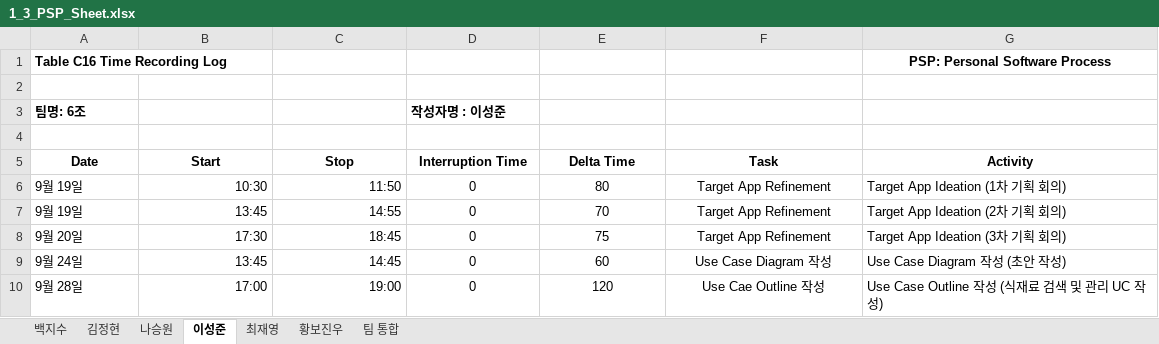
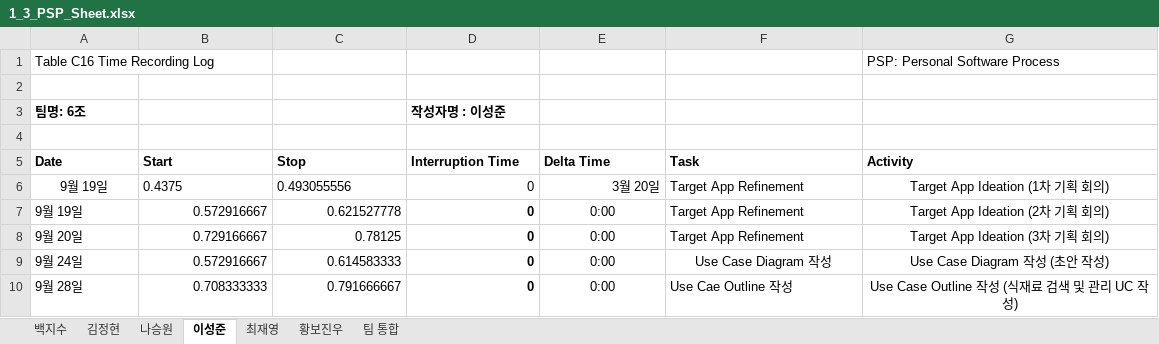
Before and after one commit to paekjisoo/babalzza, an Excel workbook: Project Planning/1_3_PSP_Sheet.xlsx, sheet 이성준, drawn as a sheet; values as stored, in another font and other column widths than the file's, no borders; the diff names each change by its address in the sheet, - before the commit and + after, or states it on an @@ line.

```diff
--- a/Project Planning/1_3_PSP_Sheet.xlsx (sheet 이성준)
+++ b/Project Planning/1_3_PSP_Sheet.xlsx (sheet 이성준)
-A1 bold: on
+A1 bold: off
@@ G1 alignment: center → left, bold: on → off @@
-A5:G5 alignment: center
+A5:G5 alignment: left
-A6 alignment: left
+A6 alignment: center
-B6 (Start): 10:30
+B6 (Start): 0.4375
-B6:C6 alignment: right
+B6:C6 alignment: left
-C6 (Stop): 11:50
+C6 (Stop): 0.493055556
-D6:E6 alignment: center
+D6:E6 alignment: right
-E6 (Delta Time): 80
+E6 (Delta Time): 3월 20일
-F6:F8 alignment: center
+F6:F8 alignment: left
-G6:G10 alignment: left
+G6:G10 alignment: center
-B7 (Start): 13:45
+B7 (Start): 0.572916667
-C7 (Stop): 14:55
+C7 (Stop): 0.621527778
@@ D7:D10 alignment: center → right, bold: off → on @@
-E7 (Delta Time): 70
+E7 (Delta Time): 0:00
-B8 (Start): 17:30
+B8 (Start): 0.729166667
-C8 (Stop): 18:45
+C8 (Stop): 0.78125
-E8 (Delta Time): 75
+E8 (Delta Time): 0:00
-B9 (Start): 13:45
+B9 (Start): 0.572916667
-C9 (Stop): 14:45
+C9 (Stop): 0.614583333
-E9 (Delta Time): 60
+E9 (Delta Time): 0:00
-B10 (Start): 17:00
+B10 (Start): 0.708333333
-C10 (Stop): 19:00
+C10 (Stop): 0.791666667
-E10 (Delta Time): 120
+E10 (Delta Time): 0:00
-F10 alignment: center
+F10 alignment: left
```
Also changed, not shown: sheet 나승원, sheet 백지수, sheet 황보진우, sheet 최재영, sheet 김정현, sheet 팀 통합.
